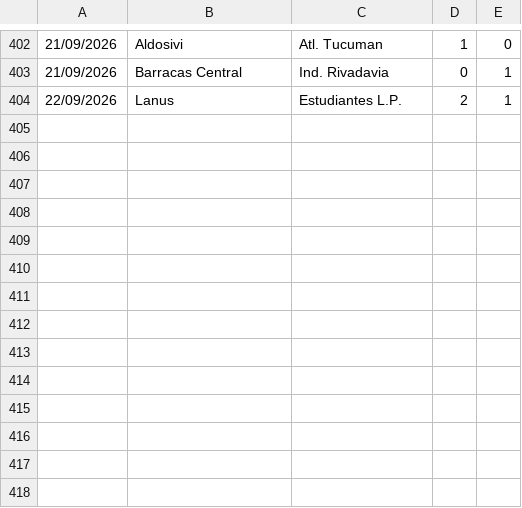
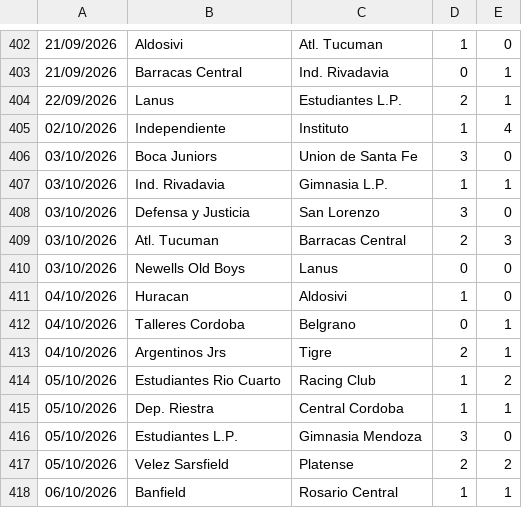
Before and after one commit to dodomiyake/scorecast, a CSV file: data/cur_2026_arg1.csv, drawn as a sheet; only a part is shown, gaps mark what is left out; the diff names each change by its address in the sheet, - before the commit and + after, or states it on an @@ line.

```diff
--- a/data/cur_2026_arg1.csv
+++ b/data/cur_2026_arg1.csv
+row 405: 02/10/2026 | Independiente | Instituto | 1 | 4
+row 406: 03/10/2026 | Boca Juniors | Union de Santa Fe | 3 | 0
+row 407: 03/10/2026 | Ind. Rivadavia | Gimnasia L.P. | 1 | 1
+row 408: 03/10/2026 | Defensa y Justicia | San Lorenzo | 3 | 0
+row 409: 03/10/2026 | Atl. Tucuman | Barracas Central | 2 | 3
+row 410: 03/10/2026 | Newells Old Boys | Lanus | 0 | 0
+row 411: 04/10/2026 | Huracan | Aldosivi | 1 | 0
+row 412: 04/10/2026 | Talleres Cordoba | Belgrano | 0 | 1
+row 413: 04/10/2026 | Argentinos Jrs | Tigre | 2 | 1
+row 414: 05/10/2026 | Estudiantes Rio Cuarto | Racing Club | 1 | 2
+row 415: 05/10/2026 | Dep. Riestra | Central Cordoba | 1 | 1
+row 416: 05/10/2026 | Estudiantes L.P. | Gimnasia Mendoza | 3 | 0
+row 417: 05/10/2026 | Velez Sarsfield | Platense | 2 | 2
+row 418: 06/10/2026 | Banfield | Rosario Central | 1 | 1
```
Also changed, not shown: data/cur_2026_bra1.csv, data/fixtures_odds.csv, 4 other files.
